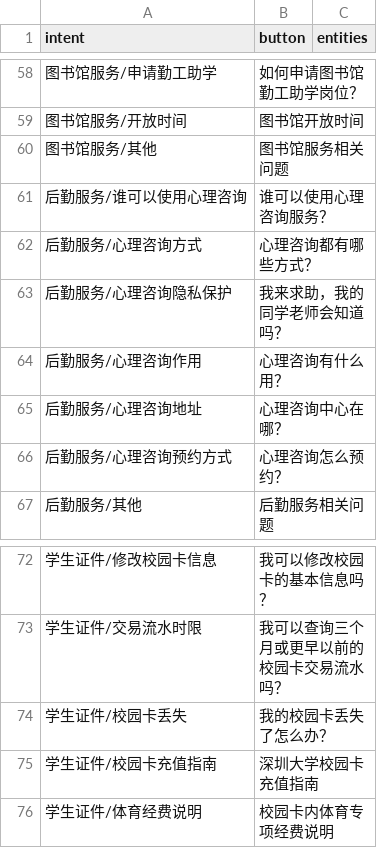
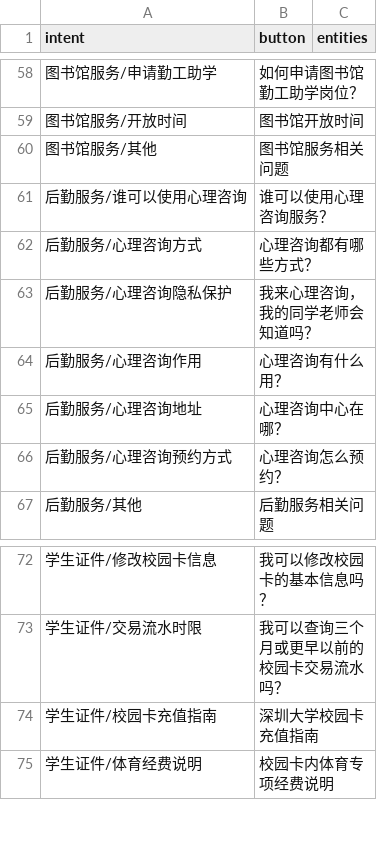
Before and after one commit to where-north/qa_bot, a CSV file: actions/intent_description_mapping.csv, drawn as a sheet; only a part is shown, gaps mark what is left out; the diff names each change by its address in the sheet, - before the commit and + after, or states it on an @@ line.

```diff
--- a/actions/intent_description_mapping.csv
+++ b/actions/intent_description_mapping.csv
-B63 (button): 我来求助，我的同学老师会知道吗？
+B63 (button): 我来心理咨询，我的同学老师会知道吗？
-row 74: 学生证件/校园卡丢失 | 我的校园卡丢失了怎么办？
```
Also changed, not shown: 5 other files.
